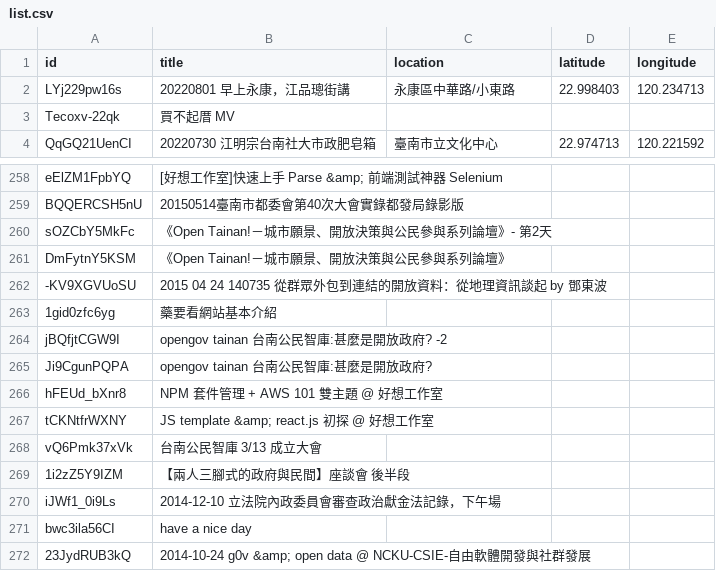
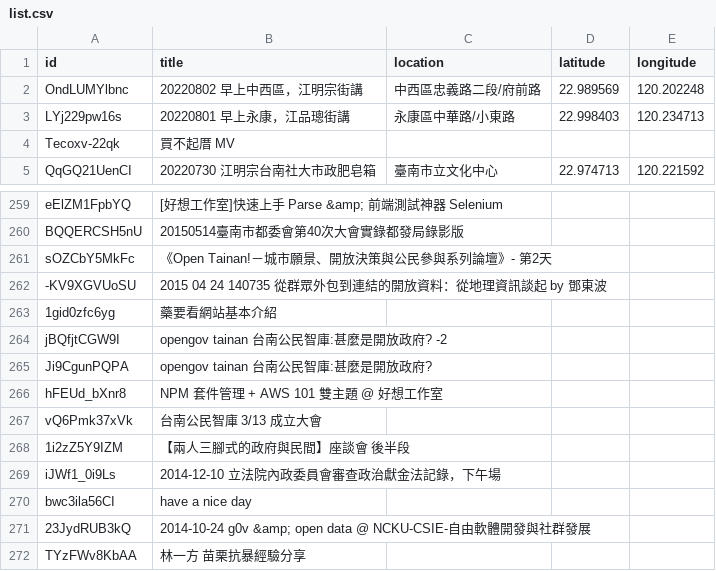
Before and after one commit to kiang/tainan.olc.tw, a CSV file: json/youtube/list.csv, drawn as a sheet; only a part is shown, gaps mark what is left out; the shorter side is filled out with more unchanged rows; removed rows and columns are numbered as before the commit, all else as after; the diff names each change by its address in the sheet, - before the commit and + after, or states it on an @@ line.

Commit message:
update data

```diff
--- a/json/youtube/list.csv
+++ b/json/youtube/list.csv
+row 2: OndLUMYlbnc | 20220802 早上中西區，江明宗街講 | 中西區忠義路二段/府前路 | 22.989569 | 120.202248
-row 261: DmFytnY5KSM | 《Open Tainan!－城市願景、開放決策與公民參與系列論壇》
-row 267: tCKNtfrWXNY | JS template &amp; react.js 初探 @ 好想工作室
```
Also changed, not shown: 9 other files.
